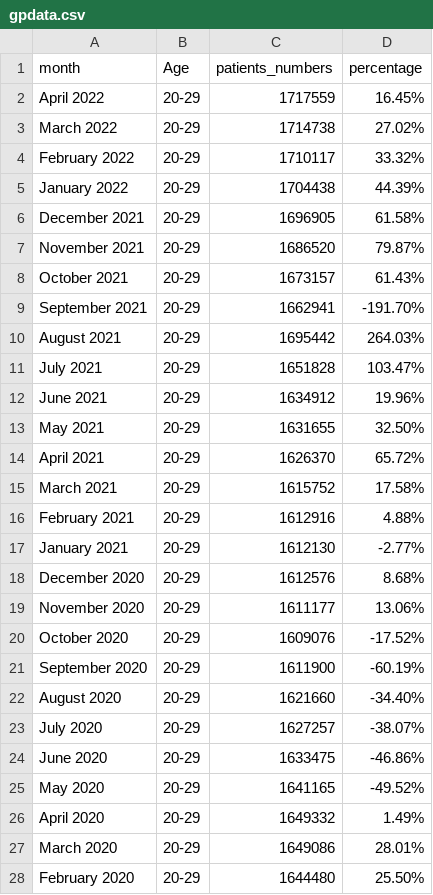
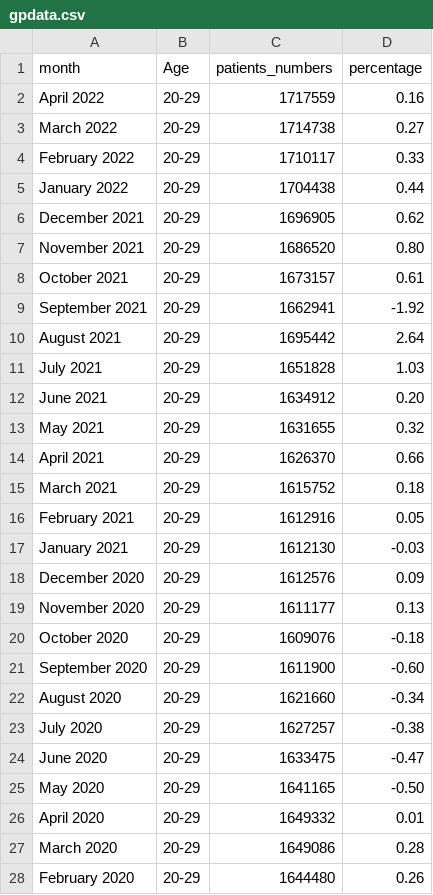
Before and after one commit to kleungkc/Data, a CSV file: gpdata.csv, drawn as a sheet; only a part is shown; the diff covers the shown part only.

Commit message:
Update gpdata.csv

```diff
--- a/gpdata.csv
+++ b/gpdata.csv
@@ -1,28 +1,28 @@
 month,Age,patients_numbers,percentage
-April 2022,20-29,1717559,16.45%
-March 2022,20-29,1714738,27.02%
-February 2022,20-29,1710117,33.32%
-January 2022,20-29,1704438,44.39%
-December 2021,20-29,1696905,61.58%
-November 2021,20-29,1686520,79.87%
-October 2021,20-29,1673157,61.43%
-September 2021,20-29,1662941,-191.70%
-August 2021,20-29,1695442,264.03%
-July 2021,20-29,1651828,103.47%
-June 2021,20-29,1634912,19.96%
-May 2021,20-29,1631655,32.50%
-April 2021,20-29,1626370,65.72%
-March 2021,20-29,1615752,17.58%
-February 2021,20-29,1612916,4.88%
-January 2021,20-29,1612130,-2.77%
-December 2020,20-29,1612576,8.68%
-November 2020,20-29,1611177,13.06%
-October 2020,20-29,1609076,-17.52%
-September 2020,20-29,1611900,-60.19%
-August 2020,20-29,1621660,-34.40%
-July 2020,20-29,1627257,-38.07%
-June 2020,20-29,1633475,-46.86%
-May 2020,20-29,1641165,-49.52%
-April 2020,20-29,1649332,1.49%
-March 2020,20-29,1649086,28.01%
-February 2020,20-29,1644480,25.50%
+April 2022,20-29,1717559,0.16
+March 2022,20-29,1714738,0.27
+February 2022,20-29,1710117,0.33
+January 2022,20-29,1704438,0.44
+December 2021,20-29,1696905,0.62
+November 2021,20-29,1686520,0.80
+October 2021,20-29,1673157,0.61
+September 2021,20-29,1662941,-1.92
+August 2021,20-29,1695442,2.64
+July 2021,20-29,1651828,1.03
+June 2021,20-29,1634912,0.20
+May 2021,20-29,1631655,0.32
+April 2021,20-29,1626370,0.66
+March 2021,20-29,1615752,0.18
+February 2021,20-29,1612916,0.05
+January 2021,20-29,1612130,-0.03
+December 2020,20-29,1612576,0.09
+November 2020,20-29,1611177,0.13
+October 2020,20-29,1609076,-0.18
+September 2020,20-29,1611900,-0.60
+August 2020,20-29,1621660,-0.34
+July 2020,20-29,1627257,-0.38
+June 2020,20-29,1633475,-0.47
+May 2020,20-29,1641165,-0.50
+April 2020,20-29,1649332,0.01
+March 2020,20-29,1649086,0.28
+February 2020,20-29,1644480,0.26
```
Also changed, not shown: 29 edited cells elsewhere in this file.
